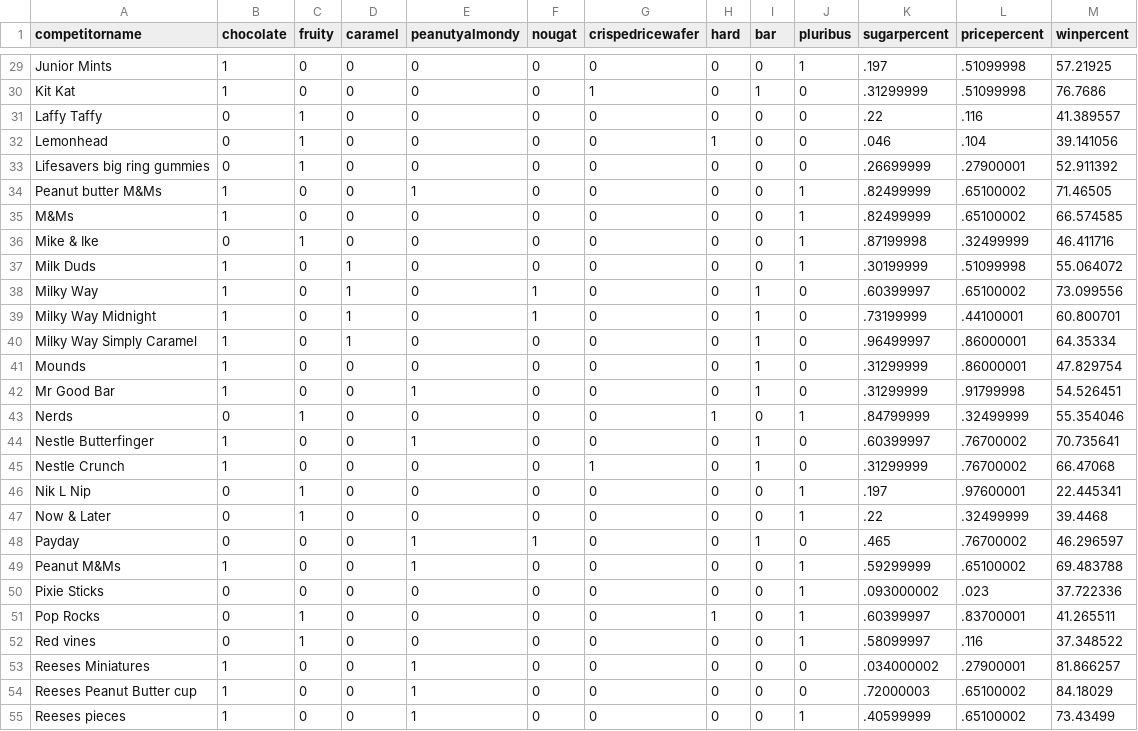
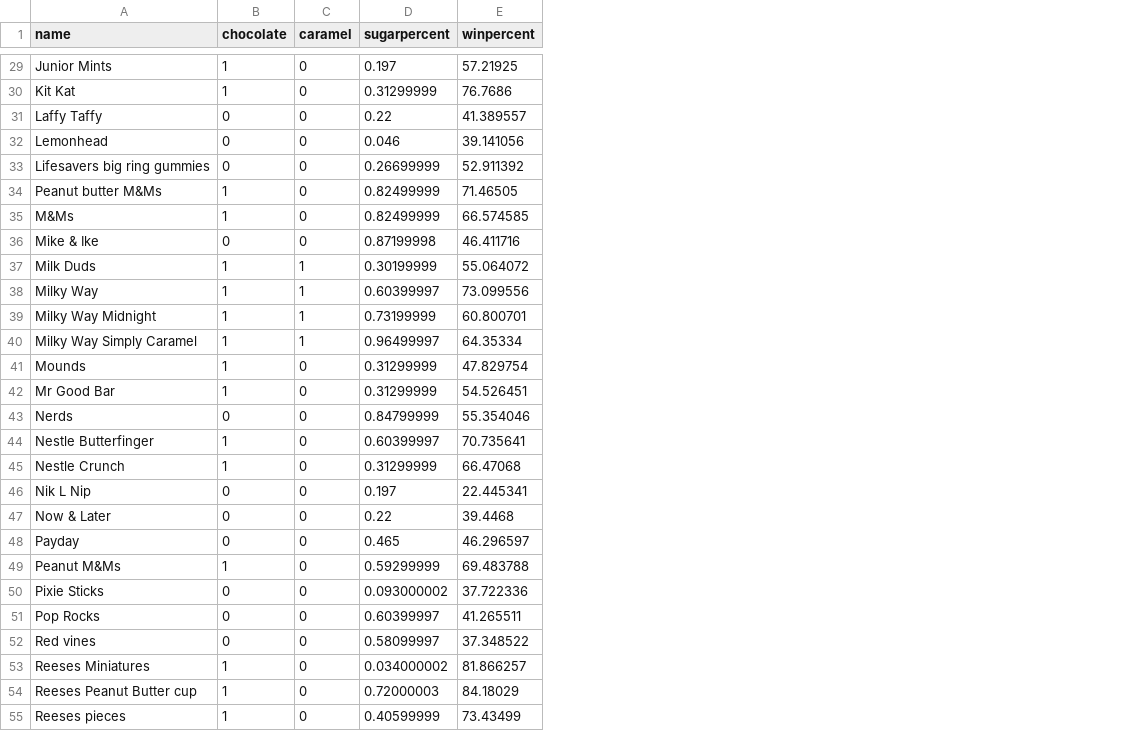
Before and after one commit to DeMarkAnalytics/exercises, a CSV file: data/data-set.csv, drawn as a sheet; only a part is shown, gaps mark what is left out; removed rows and columns are numbered as before the commit, all else as after; the diff covers the shown part only; the diff names each change by its address in the sheet, - before the commit and + after, or states it on an @@ line.

```diff
--- a/data/data-set.csv
+++ b/data/data-set.csv
-column C (fruity), rows 29-55: 0 | 0 | 1 | 1 | 1 | 0 | 0 | 1 | 0 | 0 | 0 | 0 | 0 | 0 | 1 | 0 | 0 | 1 | 1 | 0 | 0 | 0 | 1 | 1 | 0 | 0 | 0
-column E (peanutyalmondy), rows 29-55: 0 | 0 | 0 | 0 | 0 | 1 | 0 | 0 | 0 | 0 | 0 | 0 | 0 | 1 | 0 | 1 | 0 | 0 | 0 | 1 | 1 | 0 | 0 | 0 | 1 | 1 | 1
-column F (nougat), rows 29-55: 0 | 0 | 0 | 0 | 0 | 0 | 0 | 0 | 0 | 1 | 1 | 0 | 0 | 0 | 0 | 0 | 0 | 0 | 0 | 1 | 0 | 0 | 0 | 0 | 0 | 0 | 0
-column G (crispedricewafer), rows 29-55: 0 | 1 | 0 | 0 | 0 | 0 | 0 | 0 | 0 | 0 | 0 | 0 | 0 | 0 | 0 | 0 | 1 | 0 | 0 | 0 | 0 | 0 | 0 | 0 | 0 | 0 | 0
-column H (hard), rows 29-55: 0 | 0 | 0 | 1 | 0 | 0 | 0 | 0 | 0 | 0 | 0 | 0 | 0 | 0 | 1 | 0 | 0 | 0 | 0 | 0 | 0 | 0 | 1 | 0 | 0 | 0 | 0
-column I (bar), rows 29-55: 0 | 1 | 0 | 0 | 0 | 0 | 0 | 0 | 0 | 1 | 1 | 1 | 1 | 1 | 0 | 1 | 1 | 0 | 0 | 1 | 0 | 0 | 0 | 0 | 0 | 0 | 0
-column J (pluribus), rows 29-55: 1 | 0 | 0 | 0 | 0 | 1 | 1 | 1 | 1 | 0 | 0 | 0 | 0 | 0 | 1 | 0 | 0 | 1 | 1 | 0 | 1 | 1 | 1 | 1 | 0 | 0 | 1
-column L (pricepercent), rows 29-55: .51099998 | .51099998 | .116 | .104 | .27900001 | .65100002 | .65100002 | .32499999 | .51099998 | .65100002 | .44100001 | .86000001 | .86000001 | .91799998 | .32499999 | .76700002 | .76700002 | .97600001 | .32499999 | .76700002 | .65100002 | .023 | .83700001 | .116 | .27900001 | .65100002 | .65100002
-A1: competitorname
+A1: name
-D29 (sugarpercent): .197
+D29 (sugarpercent): 0.197
-D30 (sugarpercent): .31299999
+D30 (sugarpercent): 0.31299999
-D31 (sugarpercent): .22
+D31 (sugarpercent): 0.22
-D32 (sugarpercent): .046
+D32 (sugarpercent): 0.046
-D33 (sugarpercent): .26699999
+D33 (sugarpercent): 0.26699999
-D34:D35 (sugarpercent): .82499999
+D34:D35 (sugarpercent): 0.82499999
-D36 (sugarpercent): .87199998
+D36 (sugarpercent): 0.87199998
-D37 (sugarpercent): .30199999
+D37 (sugarpercent): 0.30199999
-D38 (sugarpercent): .60399997
+D38 (sugarpercent): 0.60399997
-D39 (sugarpercent): .73199999
+D39 (sugarpercent): 0.73199999
-D40 (sugarpercent): .96499997
+D40 (sugarpercent): 0.96499997
-D41:D42 (sugarpercent): .31299999
+D41:D42 (sugarpercent): 0.31299999
-D43 (sugarpercent): .84799999
+D43 (sugarpercent): 0.84799999
-D44 (sugarpercent): .60399997
+D44 (sugarpercent): 0.60399997
-D45 (sugarpercent): .31299999
+D45 (sugarpercent): 0.31299999
-D46 (sugarpercent): .197
+D46 (sugarpercent): 0.197
-D47 (sugarpercent): .22
+D47 (sugarpercent): 0.22
-D48 (sugarpercent): .465
+D48 (sugarpercent): 0.465
-D49 (sugarpercent): .59299999
+D49 (sugarpercent): 0.59299999
-D50 (sugarpercent): .093000002
+D50 (sugarpercent): 0.093000002
-D51 (sugarpercent): .60399997
+D51 (sugarpercent): 0.60399997
-D52 (sugarpercent): .58099997
+D52 (sugarpercent): 0.58099997
-D53 (sugarpercent): .034000002
+D53 (sugarpercent): 0.034000002
-D54 (sugarpercent): .72000003
+D54 (sugarpercent): 0.72000003
-D55 (sugarpercent): .40599999
+D55 (sugarpercent): 0.40599999
```
Also changed, not shown: 58 edited cells elsewhere in this file, 3 other files.
